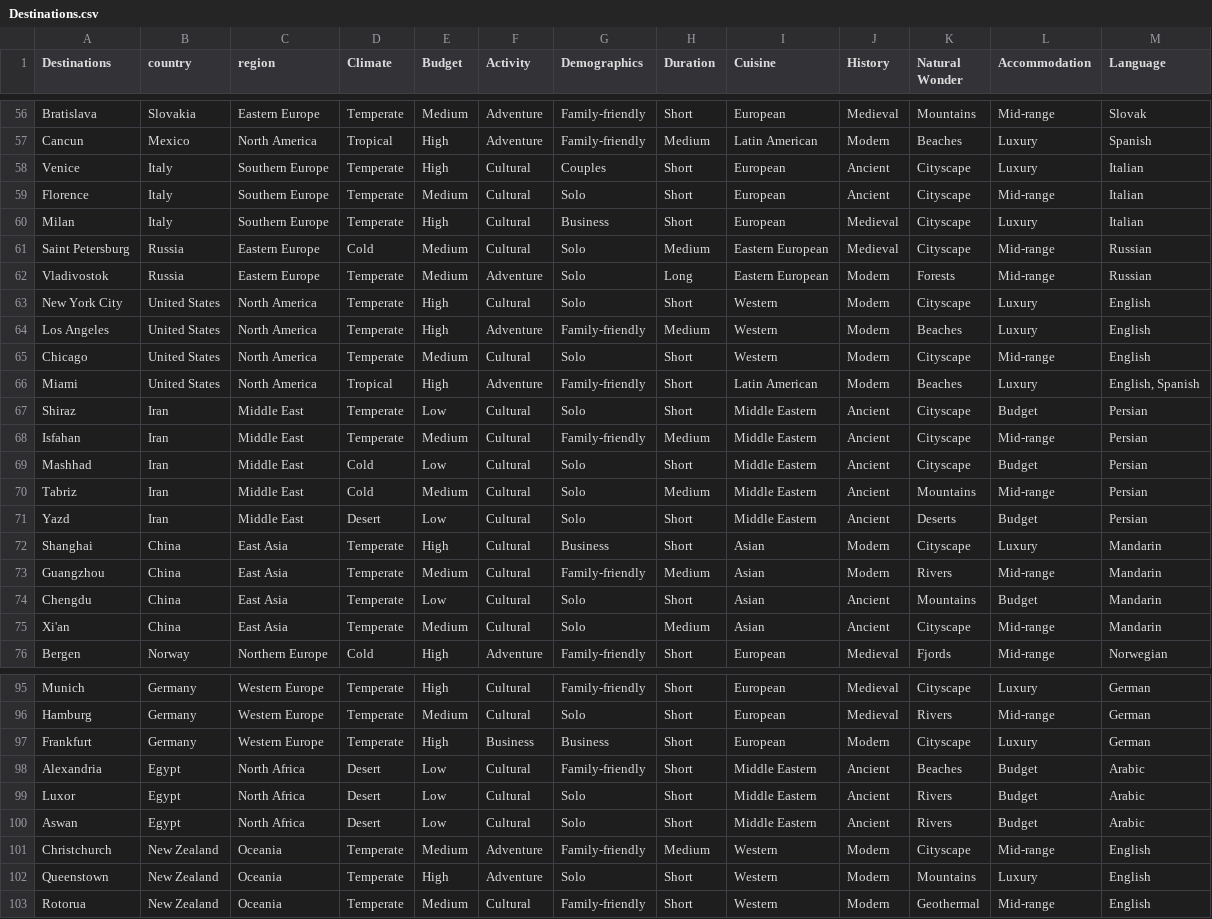
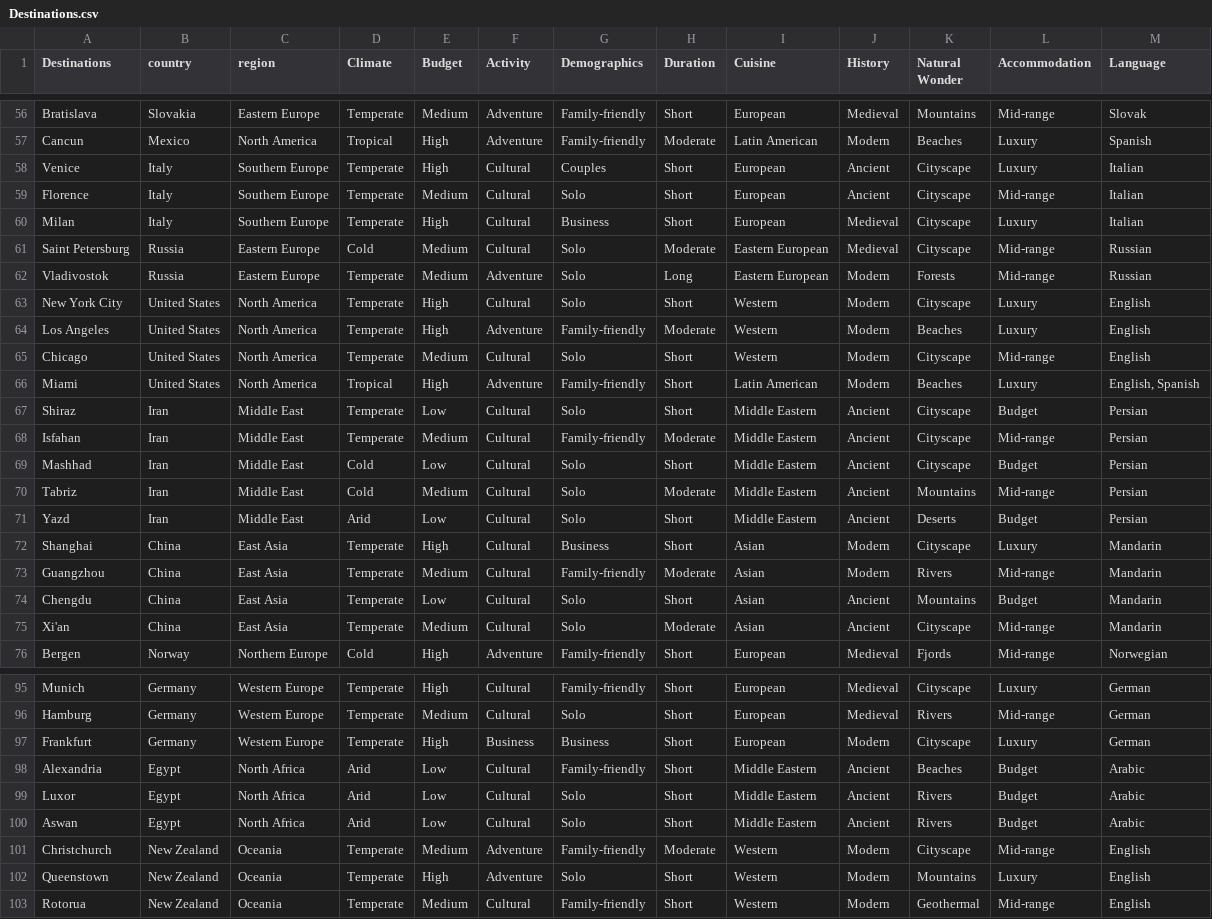
Before and after one commit to Aliakbawr/fol-axolotl, a CSV file: Destinations.csv, drawn as a sheet; only a part is shown, gaps mark what is left out; the diff covers the shown part only; the diff names each change by its address in the sheet, - before the commit and + after, or states it on an @@ line.

```diff
--- a/Destinations.csv
+++ b/Destinations.csv
-H57 (Duration): Medium
+H57 (Duration): Moderate
-H61 (Duration): Medium
+H61 (Duration): Moderate
-H64 (Duration): Medium
+H64 (Duration): Moderate
-H68 (Duration): Medium
+H68 (Duration): Moderate
-H70 (Duration): Medium
+H70 (Duration): Moderate
-D71 (Climate): Desert
+D71 (Climate): Arid
-H73 (Duration): Medium
+H73 (Duration): Moderate
-H75 (Duration): Medium
+H75 (Duration): Moderate
-D98:D100 (Climate): Desert
+D98:D100 (Climate): Arid
-H101 (Duration): Medium
+H101 (Duration): Moderate
```
Also changed, not shown: 27 edited cells elsewhere in this file, 8 other files.
